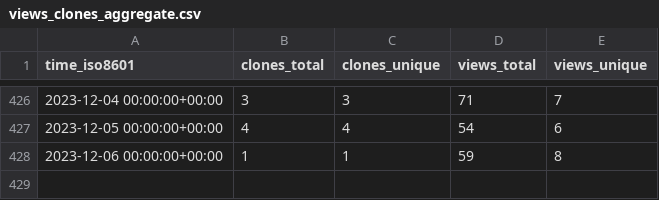
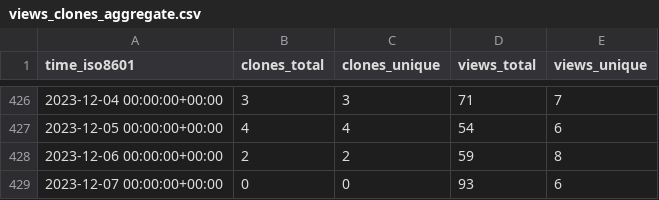
Before and after one commit to Swiple/swiple, a CSV file: Swiple/swiple/ghrs-data/views_clones_aggregate.csv, drawn as a sheet; only a part is shown, gaps mark what is left out.

```diff
--- a/Swiple/swiple/ghrs-data/views_clones_aggregate.csv
+++ b/Swiple/swiple/ghrs-data/views_clones_aggregate.csv
@@ -427,2 +427,3 @@ time_iso8601,clones_total,clones_unique,views_total,views_unique
 2023-12-05 00:00:00+00:00,4,4,54,6
-2023-12-06 00:00:00+00:00,1,1,59,8
+2023-12-06 00:00:00+00:00,2,2,59,8
+2023-12-07 00:00:00+00:00,0,0,93,6
```
Also changed, not shown: 1 other file.
